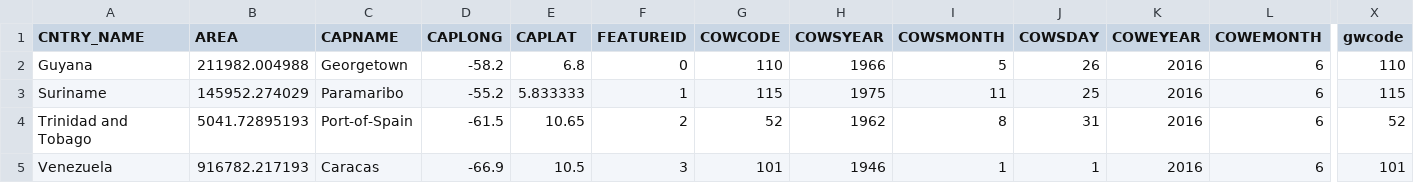
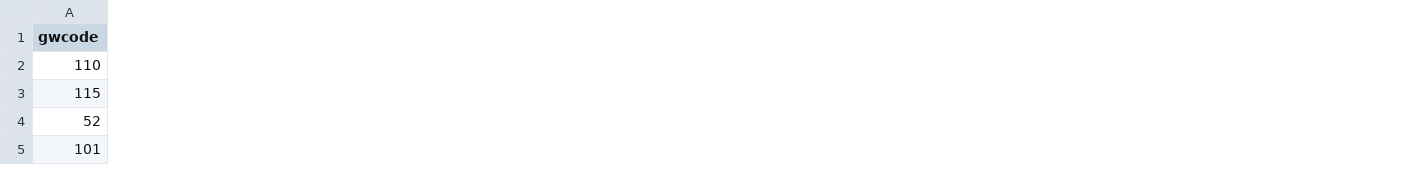
Before and after one commit to vdeminstitute/demspaces, a CSV file: dashboard/data-raw/map_dat_sample.csv, drawn as a sheet; only a part is shown, gaps mark what is left out; the diff covers the shown part only; the diff names each change by its address in the sheet, - before the commit and + after, or states it on an @@ line.

```diff
--- a/dashboard/data-raw/map_dat_sample.csv
+++ b/dashboard/data-raw/map_dat_sample.csv
-column A (CNTRY_NAME), rows 2-5: Guyana | Suriname | Trinidad and Tobago | Venezuela
-column B (AREA), rows 2-5: 211982.004988 | 145952.274029 | 5041.72895193 | 916782.217193
-column C (CAPNAME), rows 2-5: Georgetown | Paramaribo | Port-of-Spain | Caracas
-column D (CAPLONG), rows 2-5: -58.2 | -55.2 | -61.5 | -66.9
-column E (CAPLAT), rows 2-5: 6.8 | 5.833333 | 10.65 | 10.5
-column F (FEATUREID), rows 2-5: 0 | 1 | 2 | 3
-column G (COWCODE), rows 2-5: 110 | 115 | 52 | 101
-column H (COWSYEAR), rows 2-5: 1966 | 1975 | 1962 | 1946
-column I (COWSMONTH), rows 2-5: 5 | 11 | 8 | 1
-column J (COWSDAY), rows 2-5: 26 | 25 | 31 | 1
-column K (COWEYEAR), rows 2-5: all 2016
-column L (COWEMONTH), rows 2-5: all 6
```
Also changed, not shown: 11 removed columns and 24 edited cells elsewhere in this file, 4 other files.
